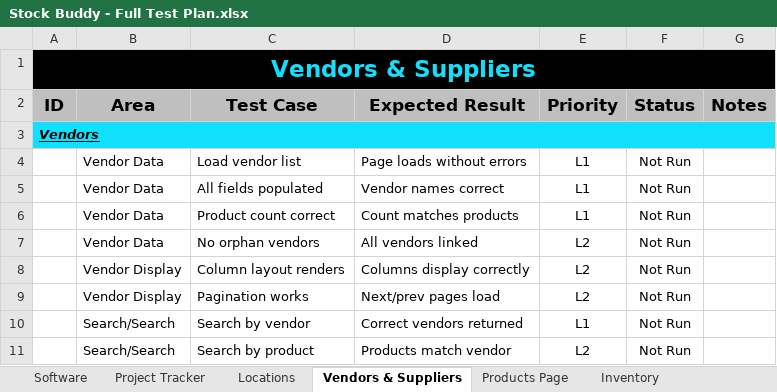
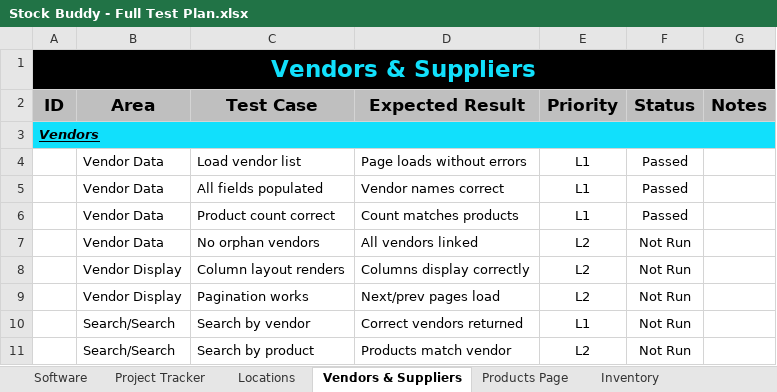
Before and after one commit to B-Gillon/Stock-Buddy-Dev, an Excel workbook: doc/Stock Buddy - Full Test Plan.xlsx, sheet Vendors & Suppliers, drawn as a sheet; only a part is shown; values as stored, in another font and other column widths than the file's, no borders; conditional formats not drawn; the diff names each change by its address in the sheet, - before the commit and + after, or states it on an @@ line.

Commit message:
Fix vendors: correct active/inactive counts, rename columns, add CSV export

```diff
--- a/doc/Stock Buddy - Full Test Plan.xlsx (sheet Vendors & Suppliers)
+++ b/doc/Stock Buddy - Full Test Plan.xlsx (sheet Vendors & Suppliers)
-F4:F6 (Status): Not Run
+F4:F6 (Status): Passed
```
Also changed, not shown: sheet Locations, 3 other files.
